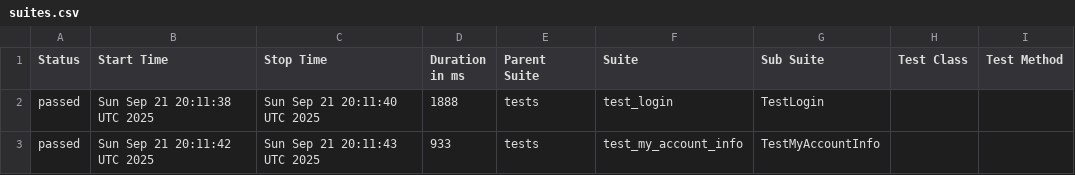
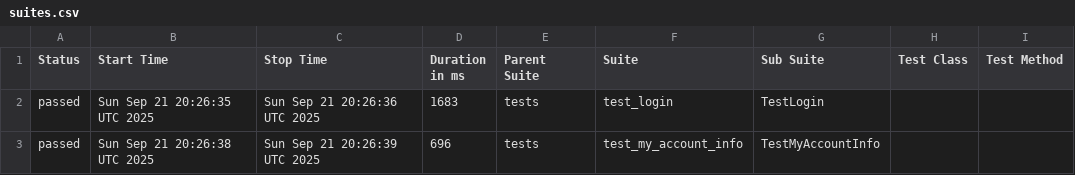
Before and after one commit to SlideForSlice/AutomationProject, a CSV file: data/suites.csv, drawn as a sheet; only a part is shown; the diff names each change by its address in the sheet, - before the commit and + after, or states it on an @@ line.

```diff
--- a/data/suites.csv
+++ b/data/suites.csv
-B2 (Start Time): Sun Sep 21 20:11:38 UTC 2025
+B2 (Start Time): Sun Sep 21 20:26:35 UTC 2025
-C2 (Stop Time): Sun Sep 21 20:11:40 UTC 2025
+C2 (Stop Time): Sun Sep 21 20:26:36 UTC 2025
-D2 (Duration in ms): 1888
+D2 (Duration in ms): 1683
-B3 (Start Time): Sun Sep 21 20:11:42 UTC 2025
+B3 (Start Time): Sun Sep 21 20:26:38 UTC 2025
-C3 (Stop Time): Sun Sep 21 20:11:43 UTC 2025
+C3 (Stop Time): Sun Sep 21 20:26:39 UTC 2025
-D3 (Duration in ms): 933
+D3 (Duration in ms): 696
```
Also changed, not shown: 26 other files.
